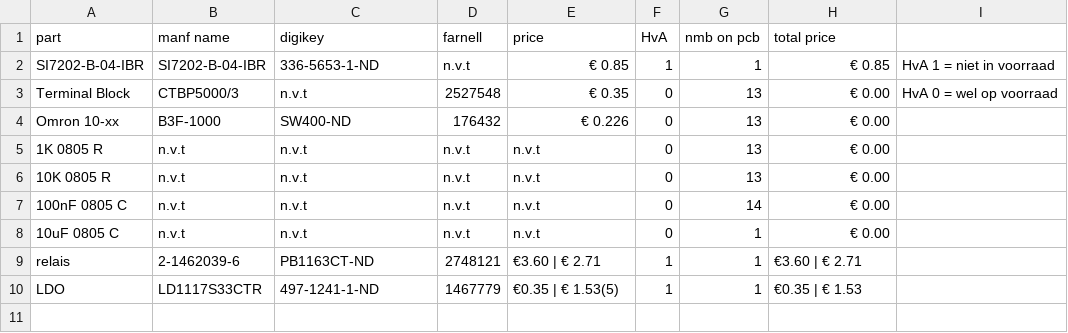
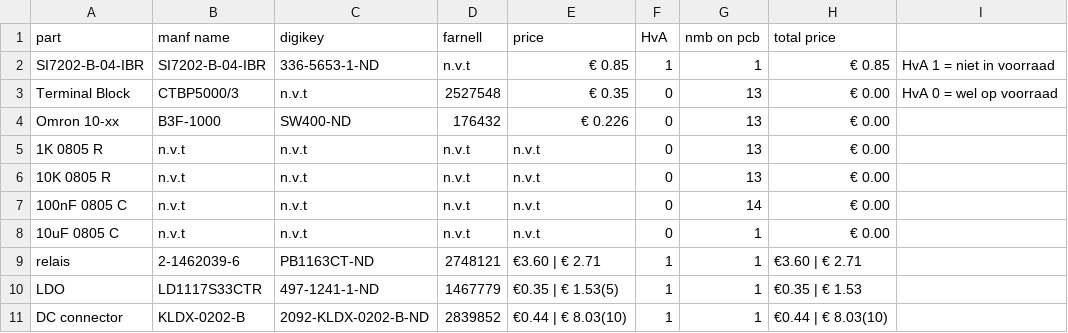
Before and after one commit to IUEngineering/Smart_sensors_groep6_2021, a CSV file: exit/bom.csv, drawn as a sheet.

Commit message:
added DC connector

```diff
--- a/exit/bom.csv
+++ b/exit/bom.csv
@@ -10 +10,2 @@ relais, 2-1462039-6,  PB1163CT-ND,  	2748121,  €3.60 | € 2.71, 1,  1, €3.6
 LDO, LD1117S33CTR,  497-1241-1-ND, 	1467779,  €0.35 | € 1.53(5), 1,  1, €0.35 | € 1.53,,
+DC connector, KLDX-0202-B, 2092-KLDX-0202-B-ND, 	2839852, €0.44 | € 8.03(10), 1, 1, €0.44 | € 8.03(10),,
```
